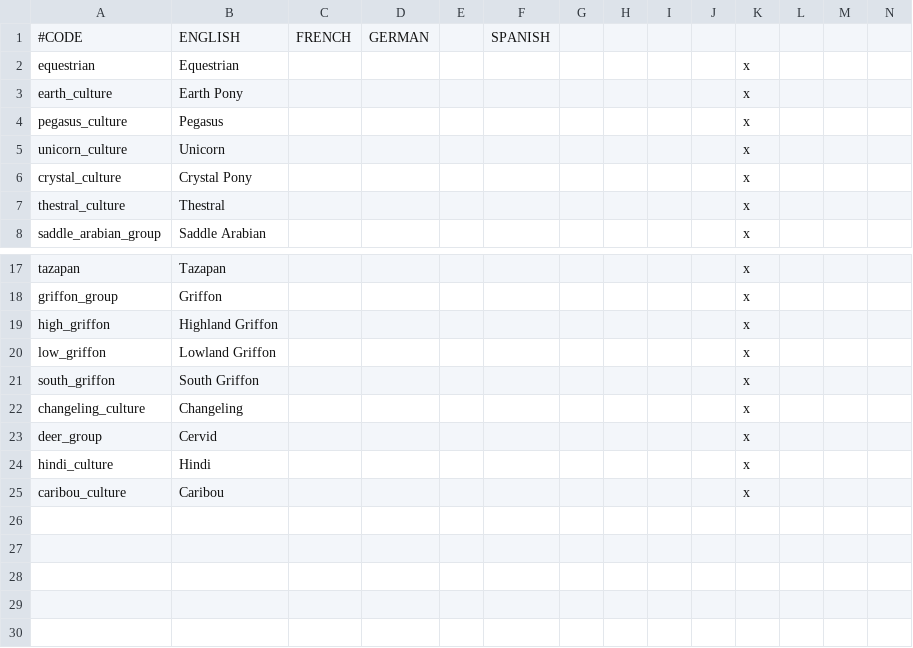
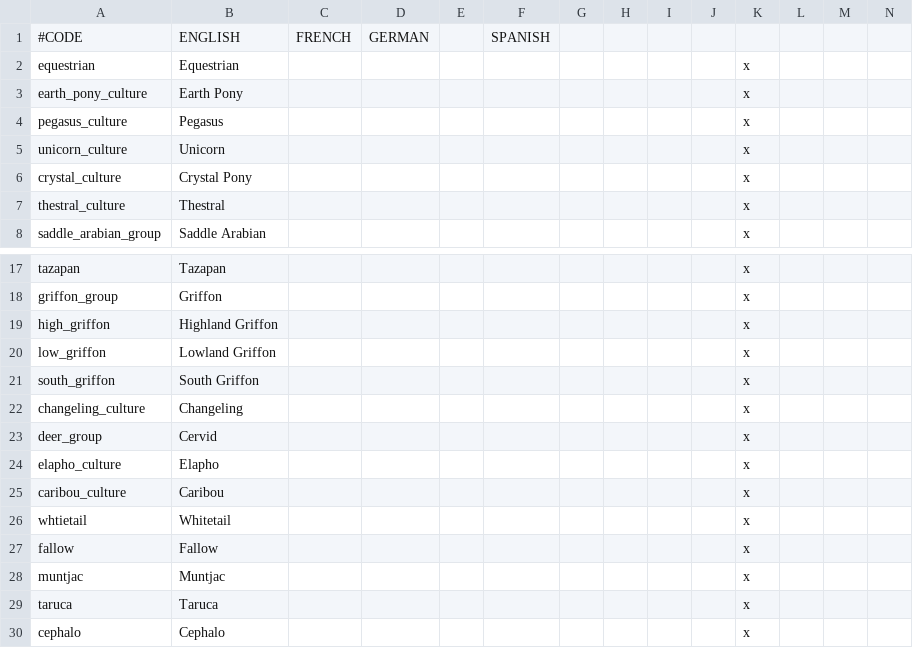
Before and after one commit to mrguymiah/my-little-crusader-pony, a CSV file: MLCP/localisation/Cultures.csv, drawn as a sheet; only a part is shown, gaps mark what is left out; removed rows and columns are numbered as before the commit, all else as after; rows hold the shown columns only; the diff names each change by its address in the sheet, - before the commit and + after, or states it on an @@ line.

```diff
--- a/MLCP/localisation/Cultures.csv
+++ b/MLCP/localisation/Cultures.csv
-A3: earth_culture
+A3: earth_pony_culture
-row 24: hindi_culture | Hindi |  |  |  |  |  |  |  |  | x
+row 24: elapho_culture | Elapho |  |  |  |  |  |  |  |  | x
+row 26: whtietail | Whitetail |  |  |  |  |  |  |  |  | x
+row 27: fallow | Fallow |  |  |  |  |  |  |  |  | x
+row 28: muntjac | Muntjac |  |  |  |  |  |  |  |  | x
+row 29: taruca | Taruca |  |  |  |  |  |  |  |  | x
+row 30: cephalo | Cephalo |  |  |  |  |  |  |  |  | x
```
Also changed, not shown: MLCP/localisation/Religions.csv, MLCP/localisation/_County_names.csv, 30 other files.
